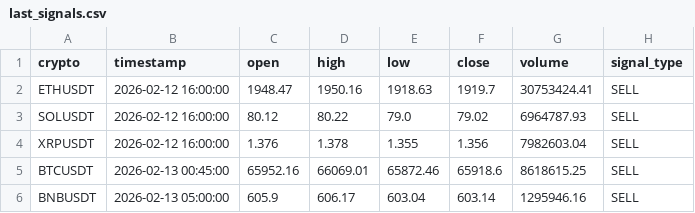
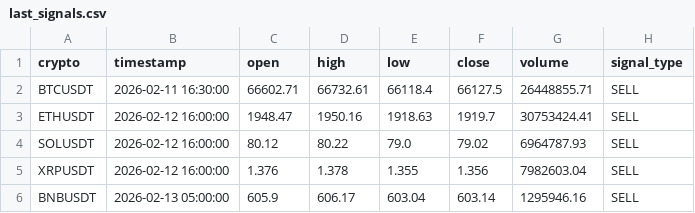
Before and after one commit to asusrog1650/automation_run_15mins, a CSV file: last_signals.csv, drawn as a sheet.

```diff
--- a/last_signals.csv
+++ b/last_signals.csv
@@ -1,2 +1,3 @@
 crypto,timestamp,open,high,low,close,volume,signal_type
+BTCUSDT,2026-02-11 16:30:00,66602.71,66732.61,66118.4,66127.5,26448855.71,SELL
 ETHUSDT,2026-02-12 16:00:00,1948.47,1950.16,1918.63,1919.7,30753424.41,SELL
@@ -4,3 +5,2 @@ SOLUSDT,2026-02-12 16:00:00,80.12,80.22,79.0,79.02,6964787.93,SELL
 XRPUSDT,2026-02-12 16:00:00,1.376,1.378,1.355,1.356,7982603.04,SELL
-BTCUSDT,2026-02-13 00:45:00,65952.16,66069.01,65872.46,65918.6,8618615.25,SELL
 BNBUSDT,2026-02-13 05:00:00,605.9,606.17,603.04,603.14,1295946.16,SELL
```
